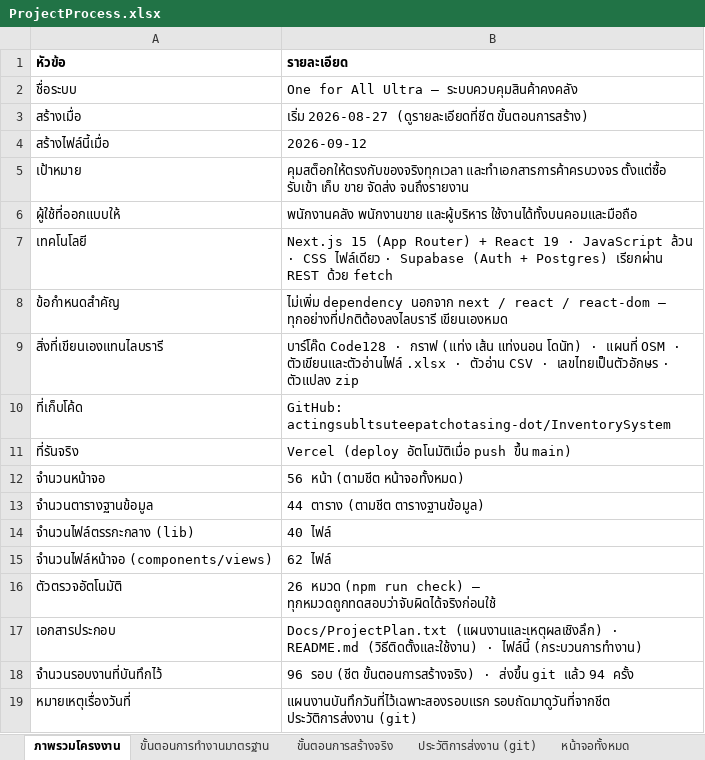
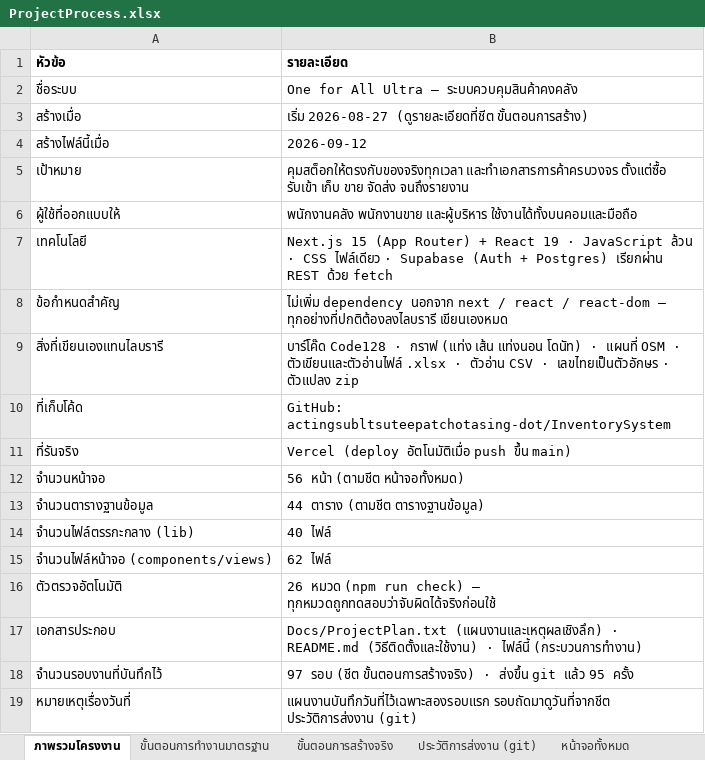
Before and after one commit to actingsubltsuteepatchotasing-dot/InventorySystem, an Excel workbook: Docs/ProjectProcess.xlsx, sheet ภาพรวมโครงงาน, drawn as a sheet; values as stored, in another font and other column widths than the file's, no borders; the diff names each change by its address in the sheet, - before the commit and + after, or states it on an @@ line.

```diff
--- a/Docs/ProjectProcess.xlsx (sheet ภาพรวมโครงงาน)
+++ b/Docs/ProjectProcess.xlsx (sheet ภาพรวมโครงงาน)
-B18 (รายละเอียด): 96 รอบ (ชีต ขั้นตอนการสร้างจริง) · ส่งขึ้น git แล้ว 94 ครั้ง
+B18 (รายละเอียด): 97 รอบ (ชีต ขั้นตอนการสร้างจริง) · ส่งขึ้น git แล้ว 95 ครั้ง
```
Also changed, not shown: sheet ประวัติการส่งงาน (git), sheet ขั้นตอนการสร้างจริง, sheet ตรรกะกลางที่เขียนเอง, Docs/เช็คลิสต์การติดตั้ง.xlsx, 4 other files.
